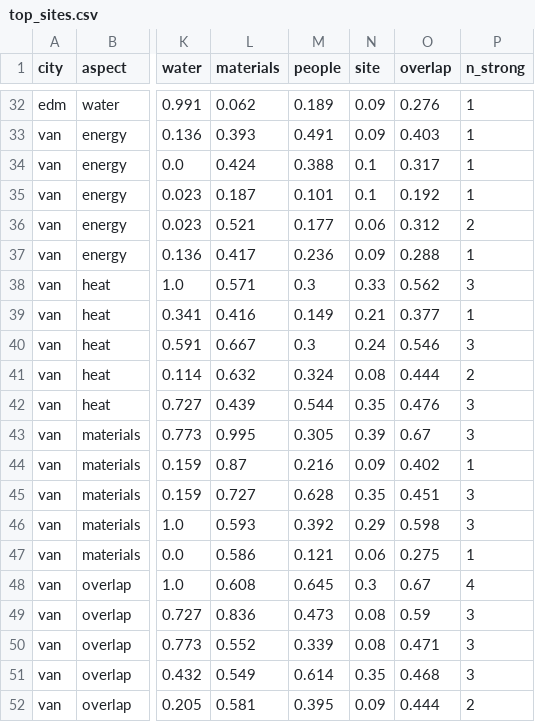
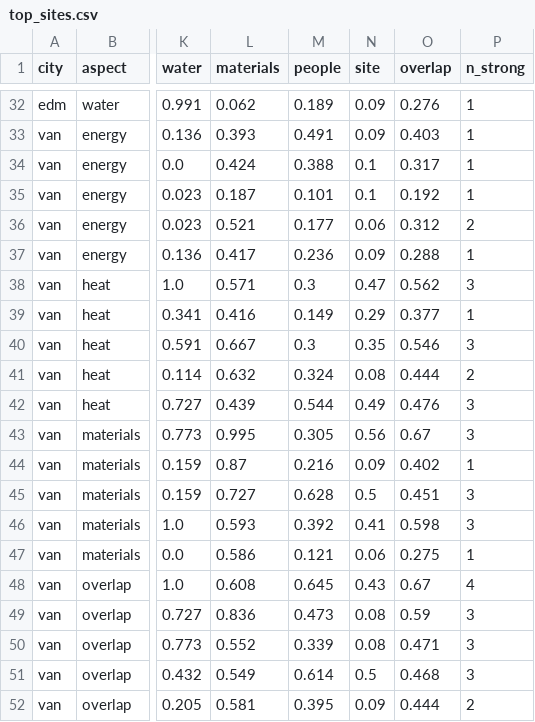
Before and after one commit to JennaBruggeman/beyond-data-siting-tool, a CSV file: site_maps/top_sites.csv, drawn as a sheet; only a part is shown, gaps mark what is left out; the diff covers the shown part only; the diff names each change by its address in the sheet, - before the commit and + after, or states it on an @@ line.

```diff
--- a/site_maps/top_sites.csv
+++ b/site_maps/top_sites.csv
-N38 (site): 0.33
+N38 (site): 0.47
-N39 (site): 0.21
+N39 (site): 0.29
-N40 (site): 0.24
+N40 (site): 0.35
-N42 (site): 0.35
+N42 (site): 0.49
-N43 (site): 0.39
+N43 (site): 0.56
-N45 (site): 0.35
+N45 (site): 0.5
-N46 (site): 0.29
+N46 (site): 0.41
-N48 (site): 0.3
+N48 (site): 0.43
-N51 (site): 0.35
+N51 (site): 0.5
```
Also changed, not shown: 2 added rows, 2 removed rows and 56 edited cells elsewhere in this file, site_maps/factors.csv, site_maps/weighting_top5.csv, 16 other files.
